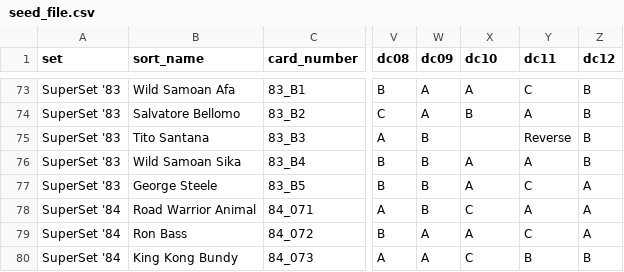
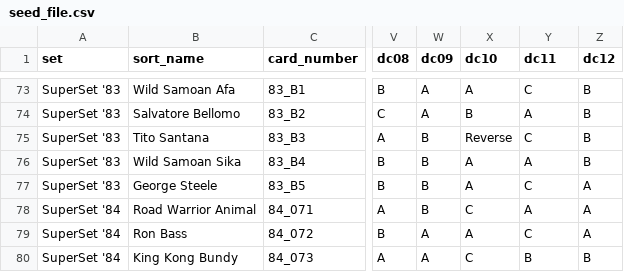
Before and after one commit to mconiaris/spwg_card_maker, a CSV file: lib/seed_file.csv, drawn as a sheet; only a part is shown, gaps mark what is left out; the diff names each change by its address in the sheet, - before the commit and + after, or states it on an @@ line.

Commit message:
Revised seed fie to fix Tito Santana 83 card.

```diff
--- a/lib/seed_file.csv
+++ b/lib/seed_file.csv
-X75 (dc10): (empty)
+X75 (dc10): Reverse
-Y75 (dc11): Reverse
+Y75 (dc11): C
```
